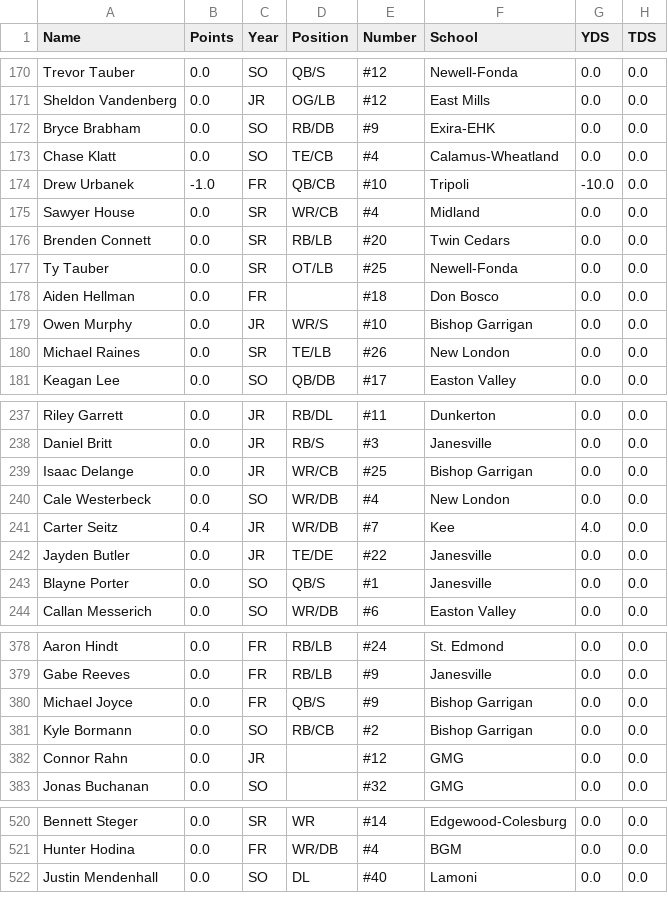
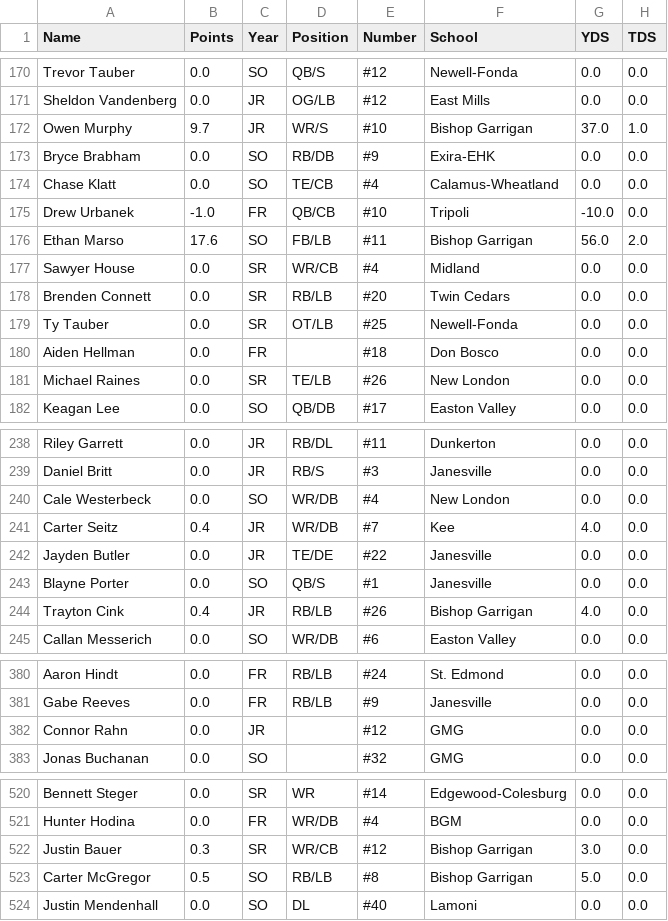
Before and after one commit to Fwiy27/8Man, a CSV file: data/Week8-rushing.csv, drawn as a sheet; only a part is shown, gaps mark what is left out; the diff covers the shown part only.

Commit message:
Updated data

```diff
--- a/data/Week8-rushing.csv
+++ b/data/Week8-rushing.csv
@@ -171,2 +171,3 @@ Trevor Tauber,0.0,SO,QB/S,#12,Newell-Fonda,0.0,0.0
 Sheldon Vandenberg,0.0,JR,OG/LB,#12,East Mills,0.0,0.0
+Owen Murphy,9.7,JR,WR/S,#10,Bishop Garrigan,37.0,1.0
 Bryce Brabham,0.0,SO,RB/DB,#9,Exira-EHK,0.0,0.0
@@ -174,2 +175,3 @@ Chase Klatt,0.0,SO,TE/CB,#4,Calamus-Wheatland,0.0,0.0
 Drew Urbanek,-1.0,FR,QB/CB,#10,Tripoli,-10.0,0.0
+Ethan Marso,17.6,SO,FB/LB,#11,Bishop Garrigan,56.0,2.0
 Sawyer House,0.0,SR,WR/CB,#4,Midland,0.0,0.0
@@ -178,3 +180,2 @@ Ty Tauber,0.0,SR,OT/LB,#25,Newell-Fonda,0.0,0.0
 Aiden Hellman,0.0,FR,,#18,Don Bosco,0.0,0.0
-Owen Murphy,0.0,JR,WR/S,#10,Bishop Garrigan,0.0,0.0
 Michael Raines,0.0,SR,TE/LB,#26,New London,0.0,0.0
@@ -238,3 +239,2 @@ Riley Garrett,0.0,JR,RB/DL,#11,Dunkerton,0.0,0.0
 Daniel Britt,0.0,JR,RB/S,#3,Janesville,0.0,0.0
-Isaac Delange,0.0,JR,WR/CB,#25,Bishop Garrigan,0.0,0.0
 Cale Westerbeck,0.0,SO,WR/DB,#4,New London,0.0,0.0
@@ -243,2 +243,3 @@ Jayden Butler,0.0,JR,TE/DE,#22,Janesville,0.0,0.0
 Blayne Porter,0.0,SO,QB/S,#1,Janesville,0.0,0.0
+Trayton Cink,0.4,JR,RB/LB,#26,Bishop Garrigan,4.0,0.0
 Callan Messerich,0.0,SO,WR/DB,#6,Easton Valley,0.0,0.0
@@ -379,4 +381,2 @@ Aaron Hindt,0.0,FR,RB/LB,#24,St. Edmond,0.0,0.0
 Gabe Reeves,0.0,FR,RB/LB,#9,Janesville,0.0,0.0
-Michael Joyce,0.0,FR,QB/S,#9,Bishop Garrigan,0.0,0.0
-Kyle Bormann,0.0,SO,RB/CB,#2,Bishop Garrigan,0.0,0.0
 Connor Rahn,0.0,JR,,#12,GMG,0.0,0.0
@@ -521,2 +521,4 @@ Bennett Steger,0.0,SR,WR,#14,Edgewood-Colesburg,0.0,0.0
 Hunter Hodina,0.0,FR,WR/DB,#4,BGM,0.0,0.0
+Justin Bauer,0.3,SR,WR/CB,#12,Bishop Garrigan,3.0,0.0
+Carter McGregor,0.5,SO,RB/LB,#8,Bishop Garrigan,5.0,0.0
 Justin Mendenhall,0.0,SO,DL,#40,Lamoni,0.0,0.0
```
Also changed, not shown: 5 added rows and 5 removed rows elsewhere in this file, data/Week8-passing.csv, data/Week8-points-ps.csv, 6 other files.
